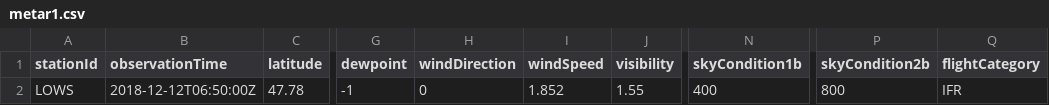
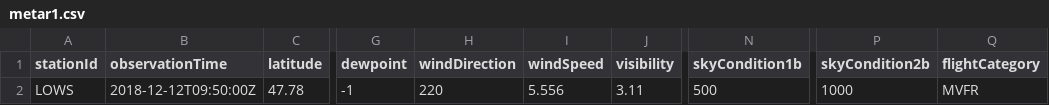
Before and after one commit to mmittlb/pywde1, a CSV file: metar1.csv, drawn as a sheet; only a part is shown, gaps mark what is left out; the diff names each change by its address in the sheet, - before the commit and + after, or states it on an @@ line.

Commit message:
Add metar1.csv

```diff
--- a/metar1.csv
+++ b/metar1.csv
-B2 (observationTime): 2018-12-12T06:50:00Z
+B2 (observationTime): 2018-12-12T09:50:00Z
-H2 (windDirection): 0
+H2 (windDirection): 220
-I2 (windSpeed): 1.852
+I2 (windSpeed): 5.556
-J2 (visibility): 1.55
+J2 (visibility): 3.11
-N2 (skyCondition1b): 400
+N2 (skyCondition1b): 500
-P2 (skyCondition2b): 800
+P2 (skyCondition2b): 1000
-Q2 (flightCategory): IFR
+Q2 (flightCategory): MVFR
```
